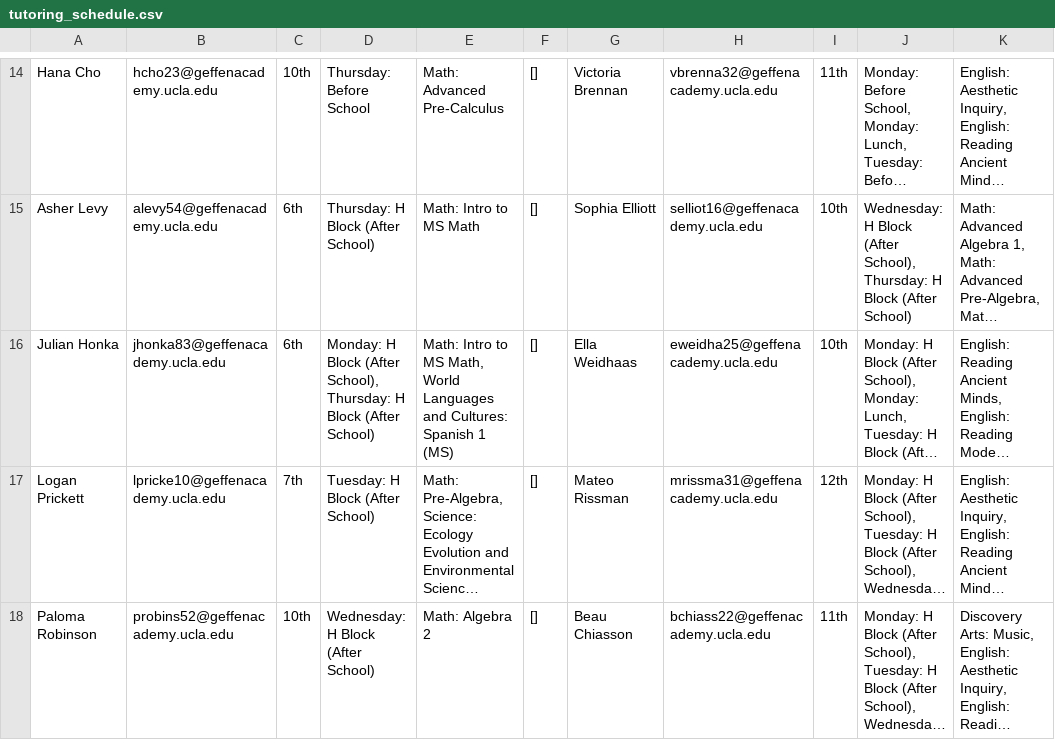
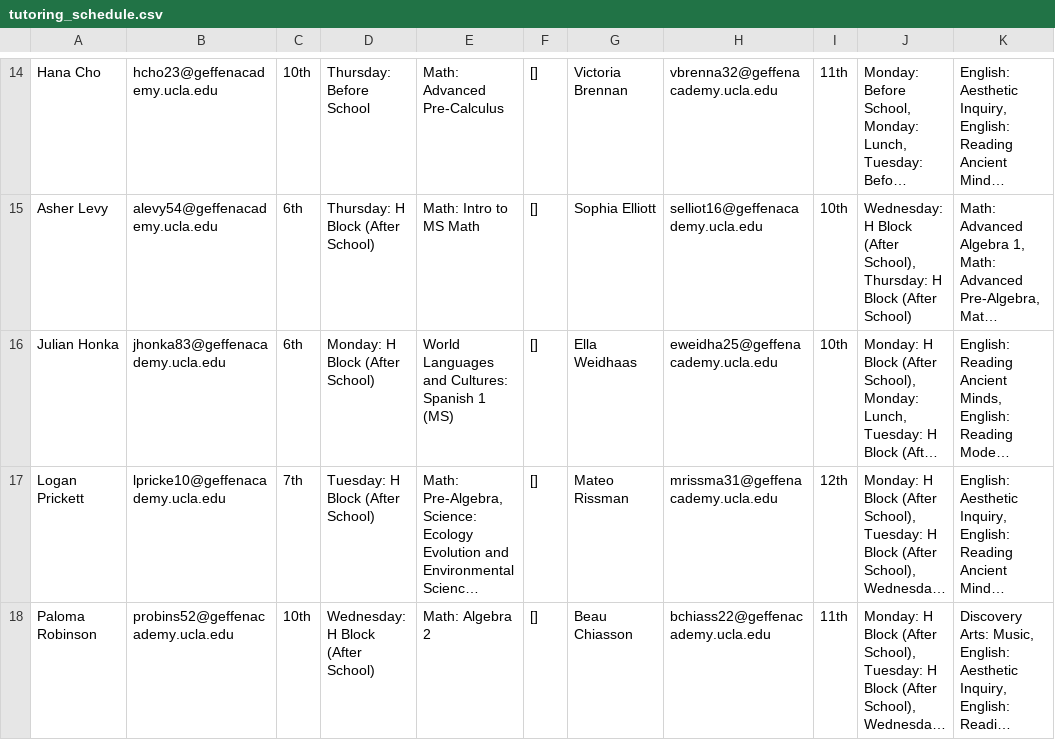
Before and after one commit to ben-steinberg-geffen/Peer-Tutoring-Scheduler, a CSV file: tutoring_schedule.csv, drawn as a sheet; only a part is shown, gaps mark what is left out; long unchanged cells end in …; the diff names each change by its address in the sheet, - before the commit and + after, or states it on an @@ line.

```diff
--- a/tutoring_schedule.csv
+++ b/tutoring_schedule.csv
-D16: …Block (After School), Thursday: H Block (After School)
+D16: …Block (After School)
-E16: Math: Intro to MS Math, World Languages…
+E16: World Languages…
```
Also changed, not shown: 6 other files.
